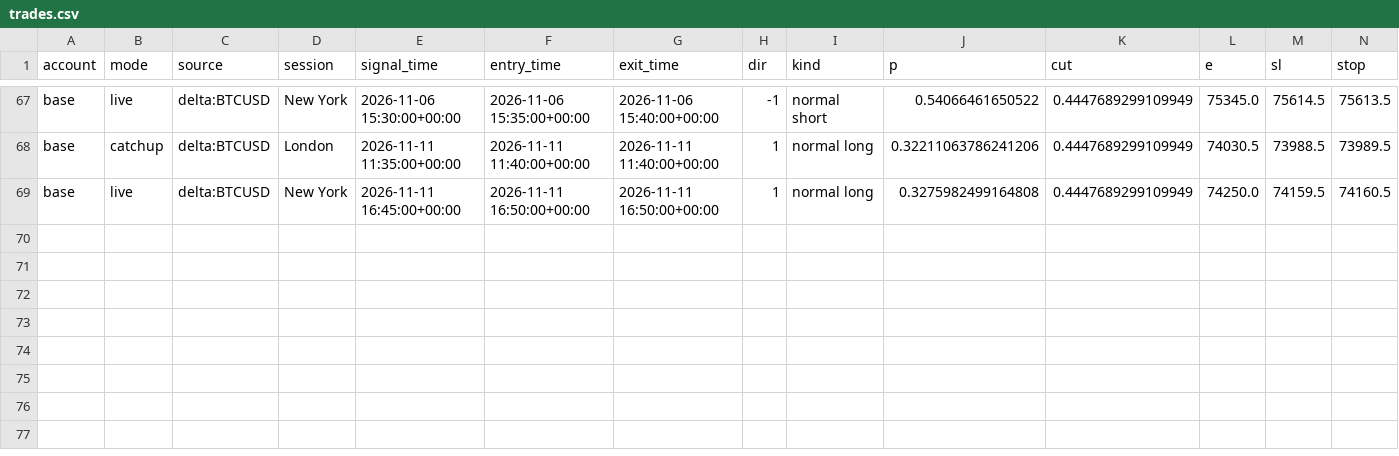
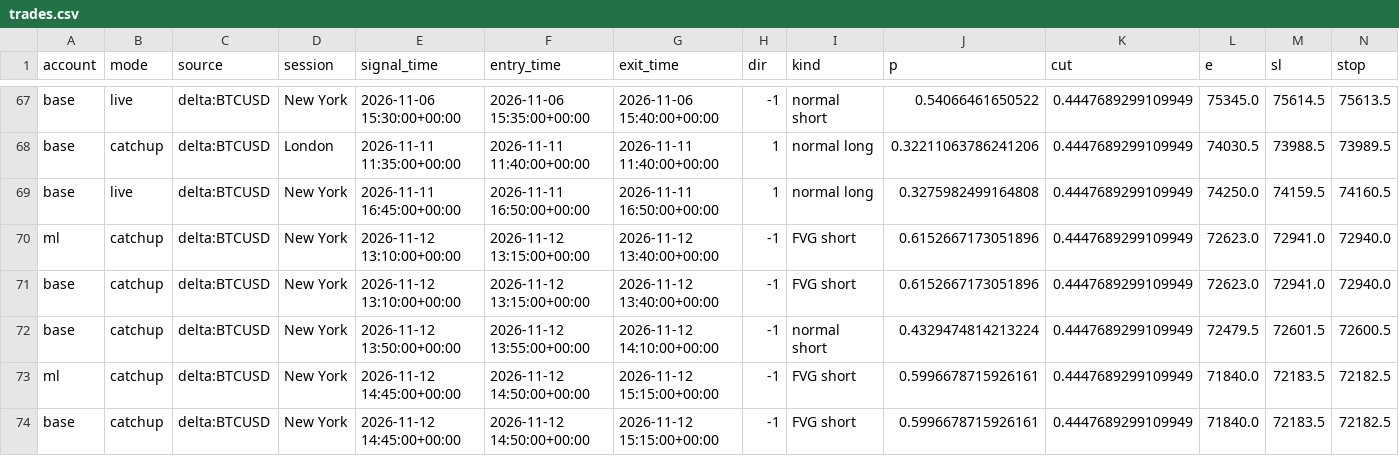
Before and after one commit to lcs2024016-arch/btcbot, a CSV file: state/trades.csv, drawn as a sheet; only a part is shown, gaps mark what is left out; rows hold the shown columns only; the diff names each change by its address in the sheet, - before the commit and + after, or states it on an @@ line.

```diff
--- a/state/trades.csv
+++ b/state/trades.csv
+row 70: ml | catchup | delta:BTCUSD | New York | 2026-11-12 13:10:00+00:00 | 2026-11-12 13:15:00+00:00 | 2026-11-12 13:40:00+00:00 | -1 | FVG short | 0.6152667173051896 | 0.4447689299109949 | 72623.0 | 72941.0 | 72940.0
+row 71: base | catchup | delta:BTCUSD | New York | 2026-11-12 13:10:00+00:00 | 2026-11-12 13:15:00+00:00 | 2026-11-12 13:40:00+00:00 | -1 | FVG short | 0.6152667173051896 | 0.4447689299109949 | 72623.0 | 72941.0 | 72940.0
+row 72: base | catchup | delta:BTCUSD | New York | 2026-11-12 13:50:00+00:00 | 2026-11-12 13:55:00+00:00 | 2026-11-12 14:10:00+00:00 | -1 | normal short | 0.4329474814213224 | 0.4447689299109949 | 72479.5 | 72601.5 | 72600.5
+row 73: ml | catchup | delta:BTCUSD | New York | 2026-11-12 14:45:00+00:00 | 2026-11-12 14:50:00+00:00 | 2026-11-12 15:15:00+00:00 | -1 | FVG short | 0.5996678715926161 | 0.4447689299109949 | 71840.0 | 72183.5 | 72182.5
+row 74: base | catchup | delta:BTCUSD | New York | 2026-11-12 14:45:00+00:00 | 2026-11-12 14:50:00+00:00 | 2026-11-12 15:15:00+00:00 | -1 | FVG short | 0.5996678715926161 | 0.4447689299109949 | 71840.0 | 72183.5 | 72182.5
```
Also changed, not shown: state/signals.csv, 6 other files.
